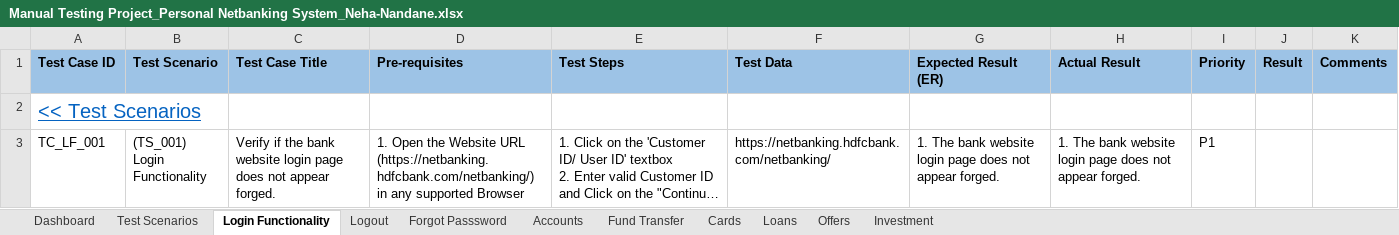
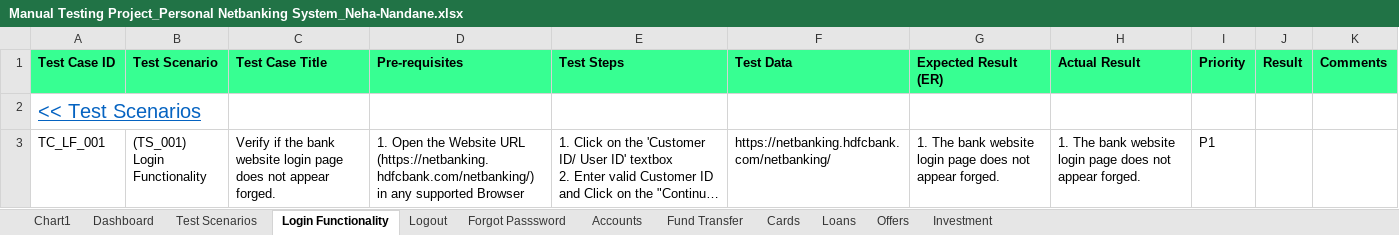
Before and after one commit to nandane31/Manual-Testing, an Excel workbook: Manual Testing Project_Personal Netbanking System_Neha-Nandane.xlsx, sheet Login Functionality, drawn as a sheet; only a part is shown; long unchanged cells end in …; values as stored, in another font and other column widths than the file's, no borders; conditional formats not drawn; the diff names each change by its address in the sheet, - before the commit and + after, or states it on an @@ line.

```diff
--- a/Manual Testing Project_Personal Netbanking System_Neha-Nandane.xlsx (sheet Login Functionality)
+++ b/Manual Testing Project_Personal Netbanking System_Neha-Nandane.xlsx (sheet Login Functionality)
+sheet tab: Chart1
-A1:K1 fill: #9DC3E6
+A1:K1 fill: #37FF92
```
Also changed, not shown: sheet Investment, sheet Logout, sheet Loans, sheet Forgot Passsword, sheet Accounts, sheet Offers, 3 more sheets, charts or pictures.
